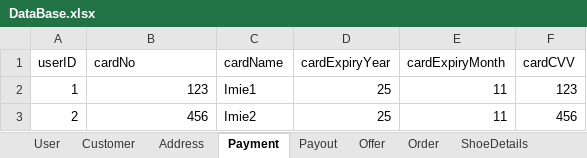
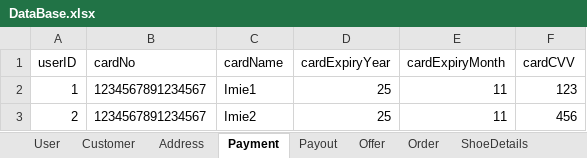
Before and after one commit to 3zqul/ShopSklep, an Excel workbook: src/main/java/Shop/DataBase.xlsx, sheet Payment, drawn as a sheet; values as stored, in another font and other column widths than the file's, no borders; the diff names each change by its address in the sheet, - before the commit and + after, or states it on an @@ line.

```diff
--- a/src/main/java/Shop/DataBase.xlsx (sheet Payment)
+++ b/src/main/java/Shop/DataBase.xlsx (sheet Payment)
-B2 (cardNo): 123
+B2 (cardNo): 1234567891234567
-B3 (cardNo): 456
+B3 (cardNo): 1234567891234567
```
Also changed, not shown: sheet ShoeDetails, 6 other files.
